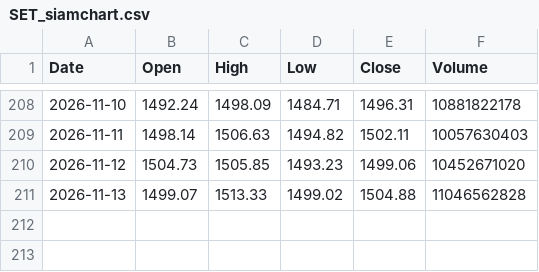
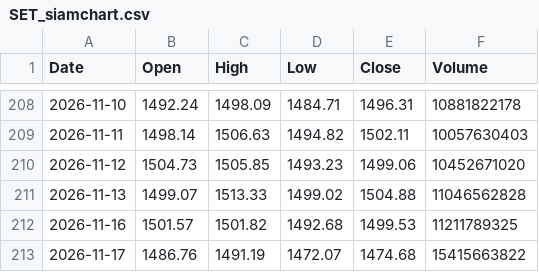
Before and after one commit to ghiatu/stock-screener-thai, a CSV file: data/benchmark_cache/SET_siamchart.csv, drawn as a sheet; only a part is shown, gaps mark what is left out; the diff names each change by its address in the sheet, - before the commit and + after, or states it on an @@ line.

```diff
--- a/data/benchmark_cache/SET_siamchart.csv
+++ b/data/benchmark_cache/SET_siamchart.csv
+row 212: 2026-11-16 | 1501.57 | 1501.82 | 1492.68 | 1499.53 | 11211789325
+row 213: 2026-11-17 | 1486.76 | 1491.19 | 1472.07 | 1474.68 | 15415663822
```
Also changed, not shown: 5 other files.
